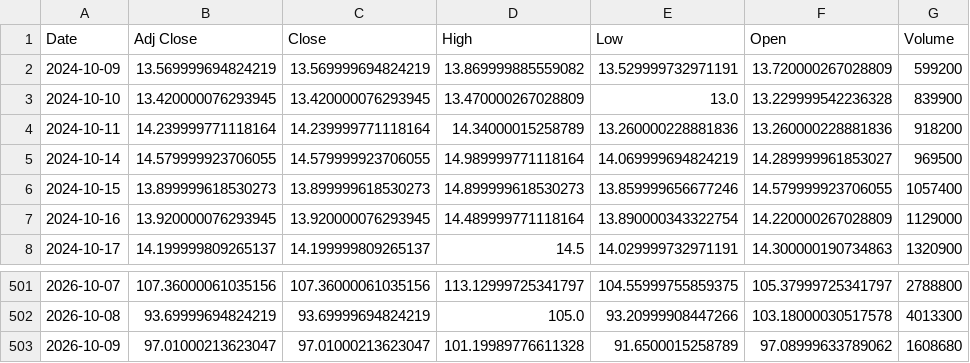
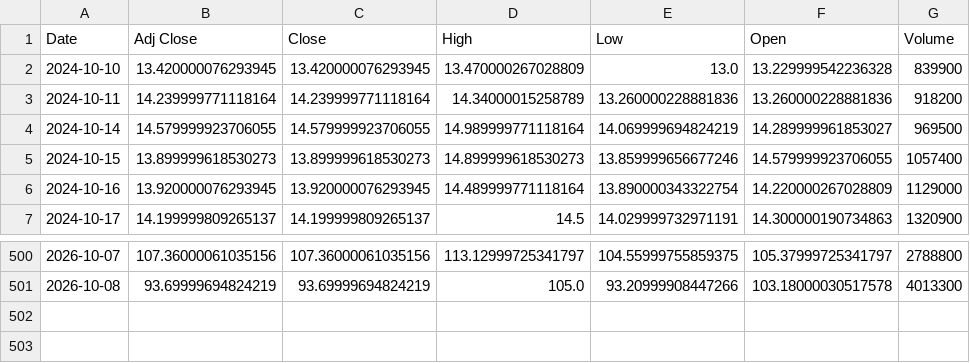
Before and after one commit to Russell3482/Momentum-Trading-Board, a CSV file: data/prices/MXL.csv, drawn as a sheet; only a part is shown, gaps mark what is left out; the diff names each change by its address in the sheet, - before the commit and + after, or states it on an @@ line.

```diff
--- a/data/prices/MXL.csv
+++ b/data/prices/MXL.csv
-row 2: 2024-10-09 | 13.569999694824219 | 13.569999694824219 | 13.869999885559082 | 13.529999732971191 | 13.720000267028809 | 599200
-row 503: 2026-10-09 | 97.01000213623047 | 97.01000213623047 | 101.19989776611328 | 91.6500015258789 | 97.08999633789062 | 1608680
```
Also changed, not shown: data/prices/AVGO.csv, data/prices/BE.csv, 19 other files.
